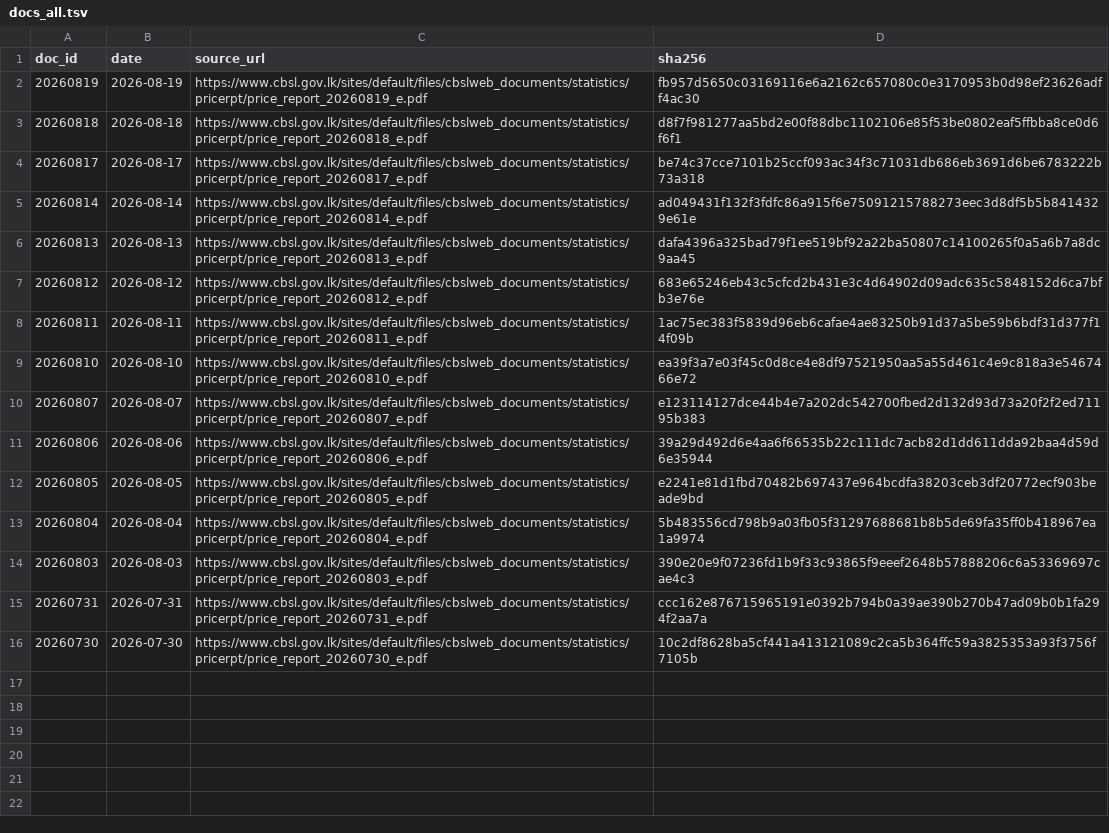
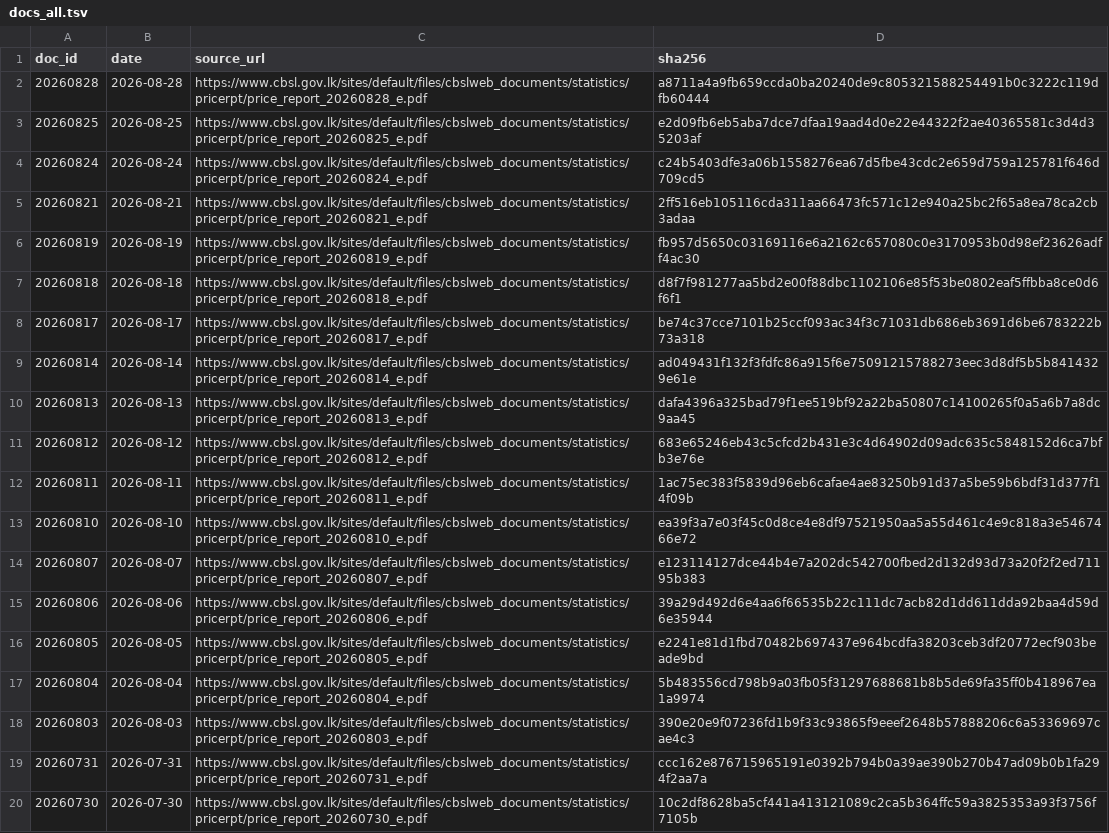
Before and after one commit to zr101/srilanka-data, a TSV file: data/cbsl_price_report/docs_all.tsv, drawn as a sheet.

```diff
--- a/data/cbsl_price_report/docs_all.tsv
+++ b/data/cbsl_price_report/docs_all.tsv
@@ -1,2 +1,6 @@
 doc_id	date	source_url	sha256
+20260828	2026-08-28	https://www.cbsl.gov.lk/sites/default/files/cbslweb_documents/statistics/pricerpt/price_report_20260828_e.pdf	a8711a4a9fb659ccda0ba20240de9c805321588254491b0c3222c119dfb60444
+20260825	2026-08-25	https://www.cbsl.gov.lk/sites/default/files/cbslweb_documents/statistics/pricerpt/price_report_20260825_e.pdf	e2d09fb6eb5aba7dce7dfaa19aad4d0e22e44322f2ae40365581c3d4d35203af
+20260824	2026-08-24	https://www.cbsl.gov.lk/sites/default/files/cbslweb_documents/statistics/pricerpt/price_report_20260824_e.pdf	c24b5403dfe3a06b1558276ea67d5fbe43cdc2e659d759a125781f646d709cd5
+20260821	2026-08-21	https://www.cbsl.gov.lk/sites/default/files/cbslweb_documents/statistics/pricerpt/price_report_20260821_e.pdf	2ff516eb105116cda311aa66473fc571c12e940a25bc2f65a8ea78ca2cb3adaa
 20260819	2026-08-19	https://www.cbsl.gov.lk/sites/default/files/cbslweb_documents/statistics/pricerpt/price_report_20260819_e.pdf	fb957d5650c03169116e6a2162c657080c0e3170953b0d98ef23626adff4ac30
```
Also changed, not shown: data/cbsl_price_report/docs_last100.tsv, 14 other files.
